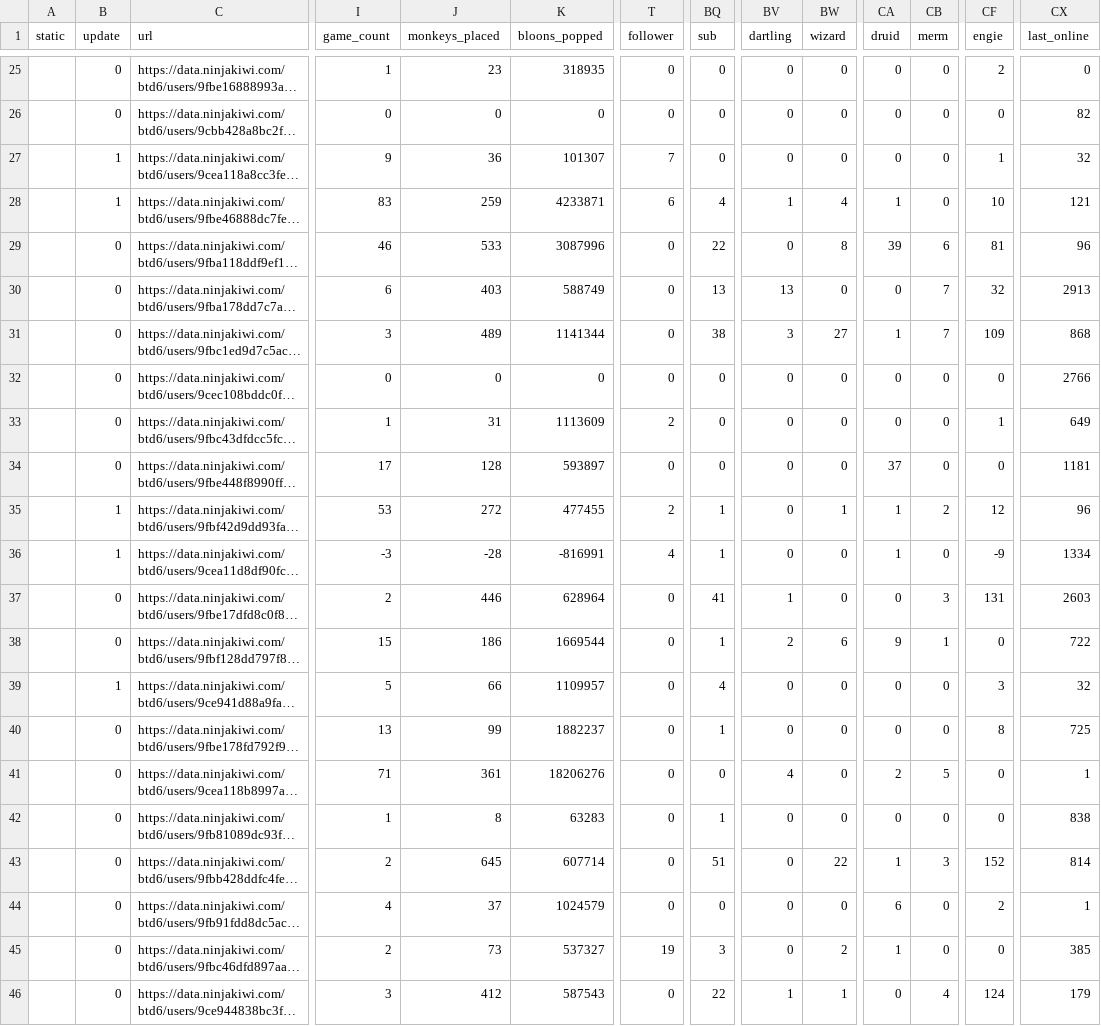
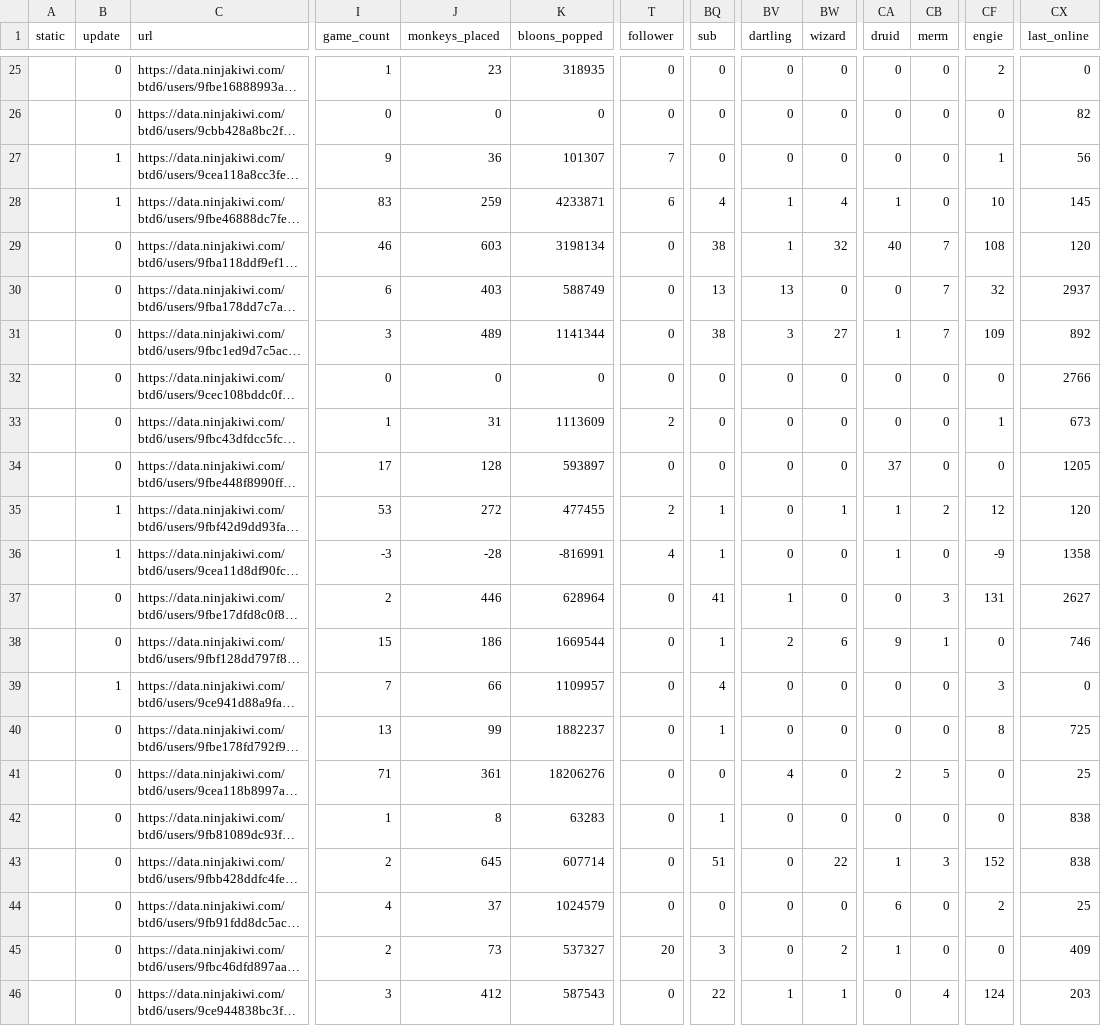
Before and after one commit to ducanup01/btd6boss, a CSV file: boss_info.csv, drawn as a sheet; only a part is shown, gaps mark what is left out; long unchanged cells end in …; the diff covers the shown part only; the diff names each change by its address in the sheet, - before the commit and + after, or states it on an @@ line.

Commit message:
automatic updater

```diff
--- a/boss_info.csv
+++ b/boss_info.csv
-CX27 (last_online): 32
+CX27 (last_online): 56
-CX28 (last_online): 121
+CX28 (last_online): 145
-J29 (monkeys_placed): 533
+J29 (monkeys_placed): 603
-K29 (bloons_popped): 3087996
+K29 (bloons_popped): 3198134
-BQ29 (sub): 22
+BQ29 (sub): 38
-BV29 (dartling): 0
+BV29 (dartling): 1
-BW29 (wizard): 8
+BW29 (wizard): 32
-CA29 (druid): 39
+CA29 (druid): 40
-CB29 (merm): 6
+CB29 (merm): 7
-CF29 (engie): 81
+CF29 (engie): 108
-CX29 (last_online): 96
+CX29 (last_online): 120
-CX30 (last_online): 2913
+CX30 (last_online): 2937
-CX31 (last_online): 868
+CX31 (last_online): 892
-CX33 (last_online): 649
+CX33 (last_online): 673
-CX34 (last_online): 1181
+CX34 (last_online): 1205
-CX35 (last_online): 96
+CX35 (last_online): 120
-CX36 (last_online): 1334
+CX36 (last_online): 1358
-CX37 (last_online): 2603
+CX37 (last_online): 2627
-CX38 (last_online): 722
+CX38 (last_online): 746
-I39 (game_count): 5
+I39 (game_count): 7
-CX39 (last_online): 32
+CX39 (last_online): 0
-CX41 (last_online): 1
+CX41 (last_online): 25
-CX43 (last_online): 814
+CX43 (last_online): 838
-CX44 (last_online): 1
+CX44 (last_online): 25
-T45 (follower): 19
+T45 (follower): 20
-CX45 (last_online): 385
+CX45 (last_online): 409
-CX46 (last_online): 179
+CX46 (last_online): 203
```
Also changed, not shown: 13 edited cells elsewhere in this file, boss_elite_info.csv.
